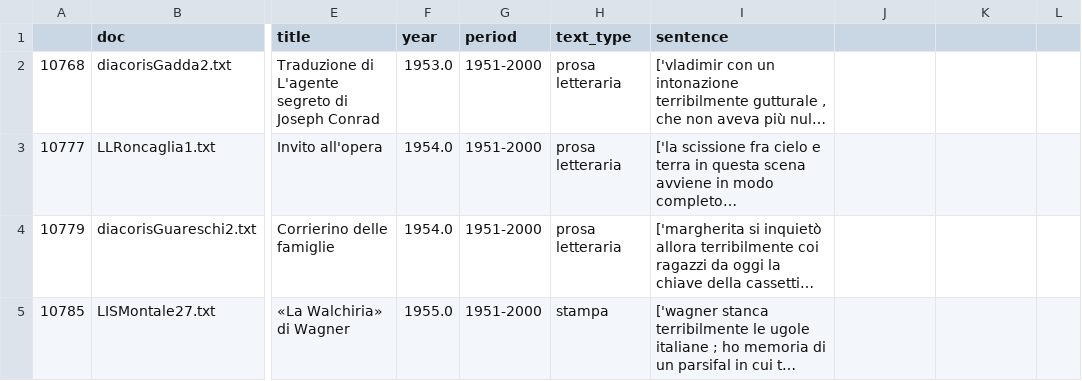
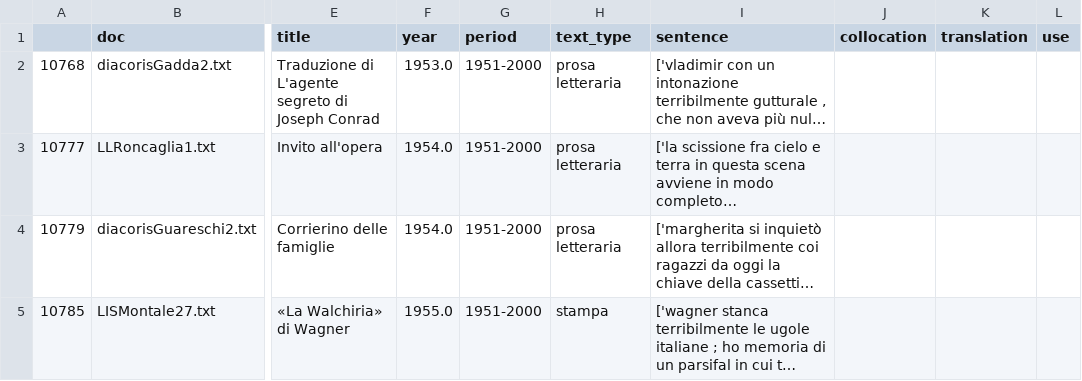
Before and after one commit to Sophia796/MA_Expressivity, a CSV file: Analyse/terribilmente6.csv, drawn as a sheet; only a part is shown, gaps mark what is left out; long unchanged cells end in …; the diff names each change by its address in the sheet, - before the commit and + after, or states it on an @@ line.

```diff
--- a/Analyse/terribilmente6.csv
+++ b/Analyse/terribilmente6.csv
-J1: (empty)
+J1: collocation
-K1: (empty)
+K1: translation
-L1: (empty)
+L1: use
```
Also changed, not shown: Analyse/terribilmente5.csv, 1 other file.
